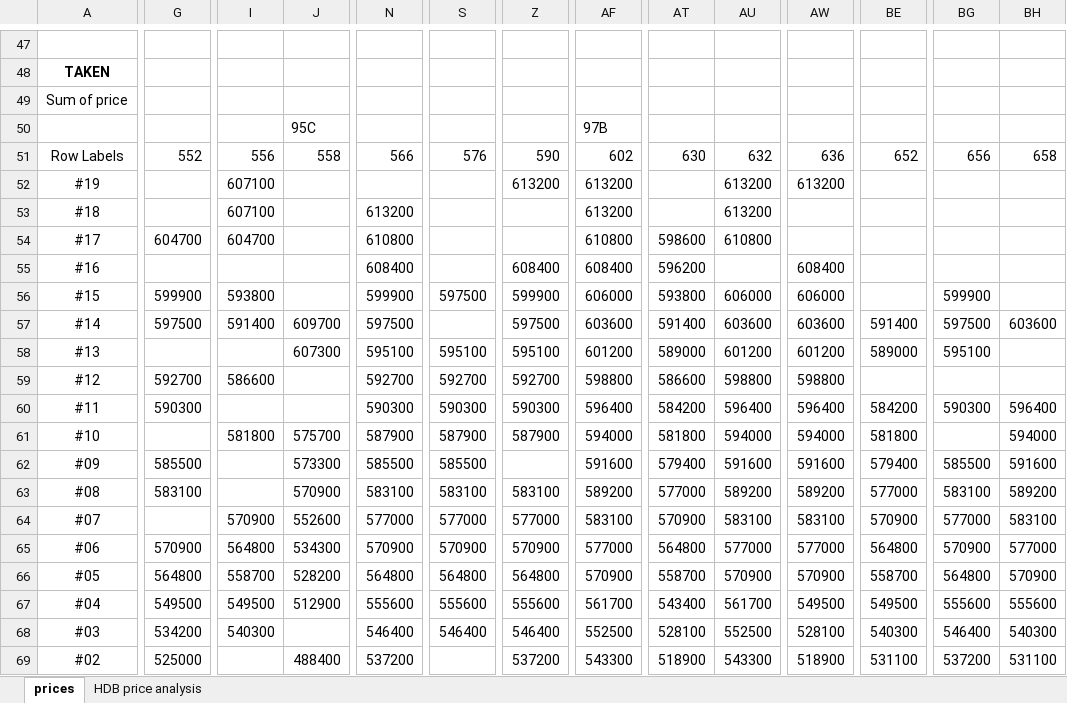
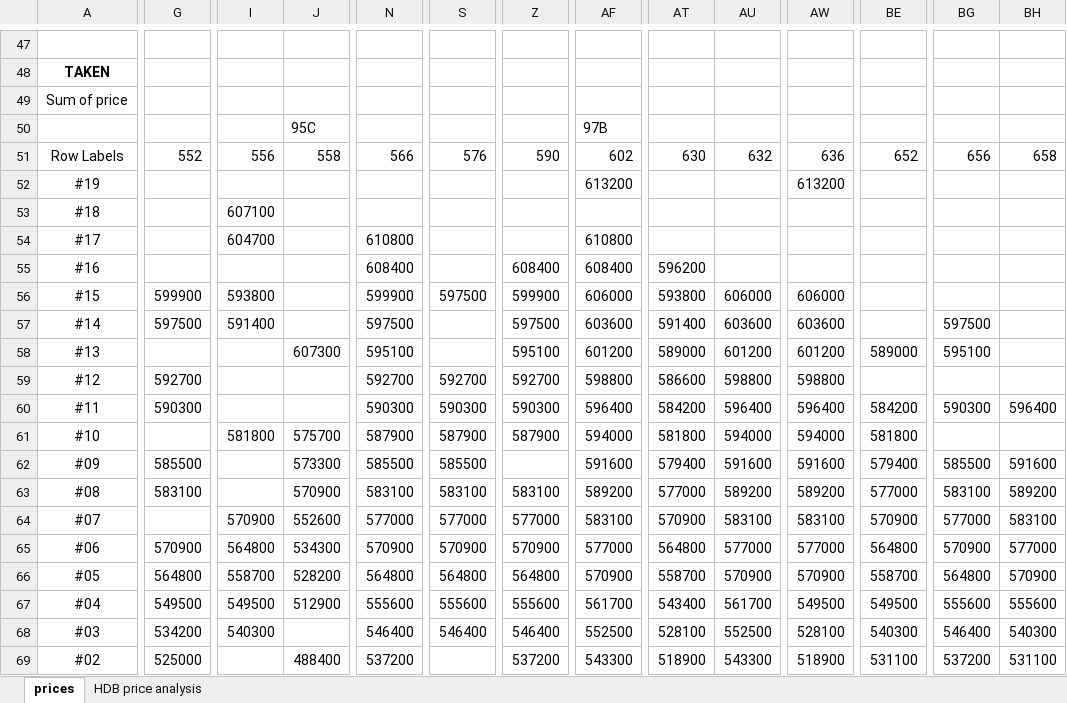
Before and after one commit to averykhoo/macpherson-bto, an Excel workbook: prices/macpherson prices 4-room.xlsx, sheet prices, drawn as a sheet; only a part is shown, gaps mark what is left out; values as stored, in another font and other column widths than the file's, no borders; conditional formats not drawn; the diff covers the shown part only; the diff names each change by its address in the sheet, - before the commit and + after, or states it on an @@ line.

```diff
--- a/prices/macpherson prices 4-room.xlsx (sheet prices)
+++ b/prices/macpherson prices 4-room.xlsx (sheet prices)
-I52: 607100
+I52: (empty)
-Z52: 613200
+Z52: (empty)
-AU52:AU53: 613200
+AU52:AU53: (empty)
-N53: 613200
+N53: (empty)
-AF53: 613200
+AF53: (empty)
-G54: 604700
+G54: (empty)
-AT54: 598600
+AT54: (empty)
-AU54: 610800
+AU54: (empty)
-AW55: 608400
+AW55: (empty)
-BG56: 599900
+BG56: (empty)
-J57: 609700
+J57: (empty)
-BE57: 591400
+BE57: (empty)
-BH57: 603600
+BH57: (empty)
-S58: 595100
+S58: (empty)
-I59: 586600
+I59: (empty)
-BH61: 594000
+BH61: (empty)
```
Also changed, not shown: 7 edited cells elsewhere in this sheet, sheet HDB price analysis.
